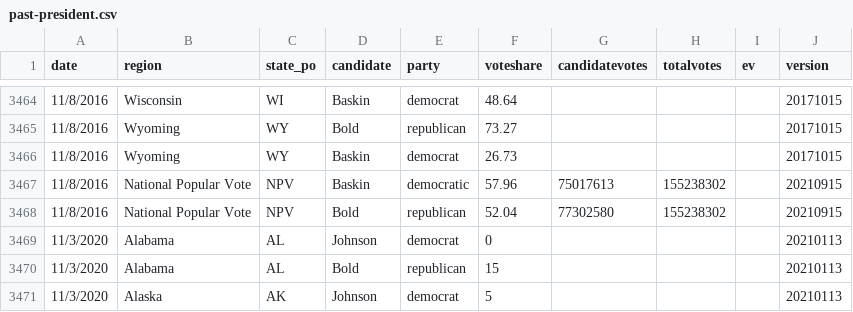
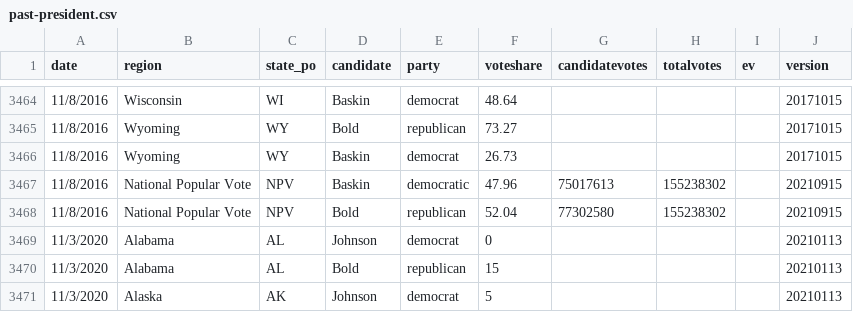
Before and after one commit to clohasmail-max/clohasmail-max.github.io, a CSV file: csv-sources/past-president.csv, drawn as a sheet; only a part is shown, gaps mark what is left out.

Commit message:
bug

```diff
--- a/csv-sources/past-president.csv
+++ b/csv-sources/past-president.csv
@@ -3466,3 +3466,3 @@ date,region,state_po,candidate,party,voteshare,candidatevotes,totalvotes,ev,vers
 11/8/2016,Wyoming,WY,Baskin,democrat,26.73,,,,20171015
-11/8/2016,National Popular Vote,NPV,Baskin,democratic,57.96,75017613,155238302,,20210915
+11/8/2016,National Popular Vote,NPV,Baskin,democratic,47.96,75017613,155238302,,20210915
 11/8/2016,National Popular Vote,NPV,Bold,republican,52.04,77302580,155238302,,20210915
```
